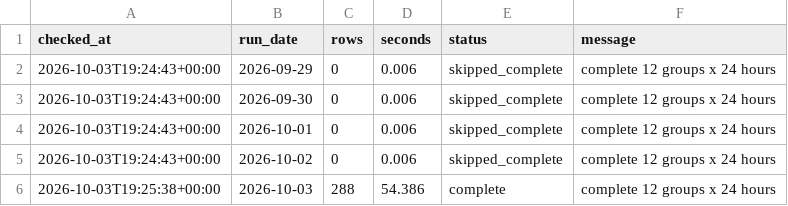
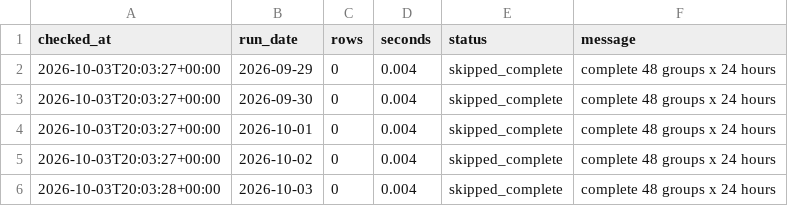
Before and after one commit to XiaoyuJIN97/tp-plus-plus-real-time-forecasting-dashboard, a CSV file: data/backfill/backfill_2026-09-29_2026-10-03.csv, drawn as a sheet.

```diff
--- a/data/backfill/backfill_2026-09-29_2026-10-03.csv
+++ b/data/backfill/backfill_2026-09-29_2026-10-03.csv
@@ -1,6 +1,6 @@
 checked_at,run_date,rows,seconds,status,message
-2026-10-03T19:24:43+00:00,2026-09-29,0,0.006,skipped_complete,complete 12 groups x 24 hours
-2026-10-03T19:24:43+00:00,2026-09-30,0,0.006,skipped_complete,complete 12 groups x 24 hours
-2026-10-03T19:24:43+00:00,2026-10-01,0,0.006,skipped_complete,complete 12 groups x 24 hours
-2026-10-03T19:24:43+00:00,2026-10-02,0,0.006,skipped_complete,complete 12 groups x 24 hours
-2026-10-03T19:25:38+00:00,2026-10-03,288,54.386,complete,complete 12 groups x 24 hours
+2026-10-03T20:03:27+00:00,2026-09-29,0,0.004,skipped_complete,complete 48 groups x 24 hours
+2026-10-03T20:03:27+00:00,2026-09-30,0,0.004,skipped_complete,complete 48 groups x 24 hours
+2026-10-03T20:03:27+00:00,2026-10-01,0,0.004,skipped_complete,complete 48 groups x 24 hours
+2026-10-03T20:03:27+00:00,2026-10-02,0,0.004,skipped_complete,complete 48 groups x 24 hours
+2026-10-03T20:03:28+00:00,2026-10-03,0,0.004,skipped_complete,complete 48 groups x 24 hours
```
Also changed, not shown: data/backfill/backfill_latest.csv.
